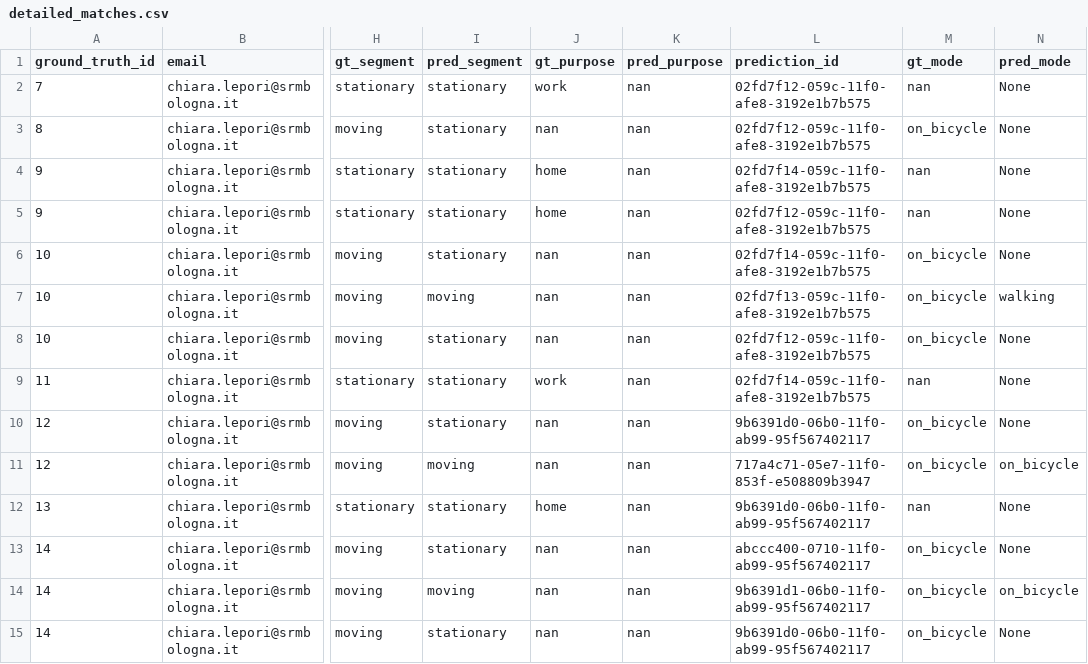
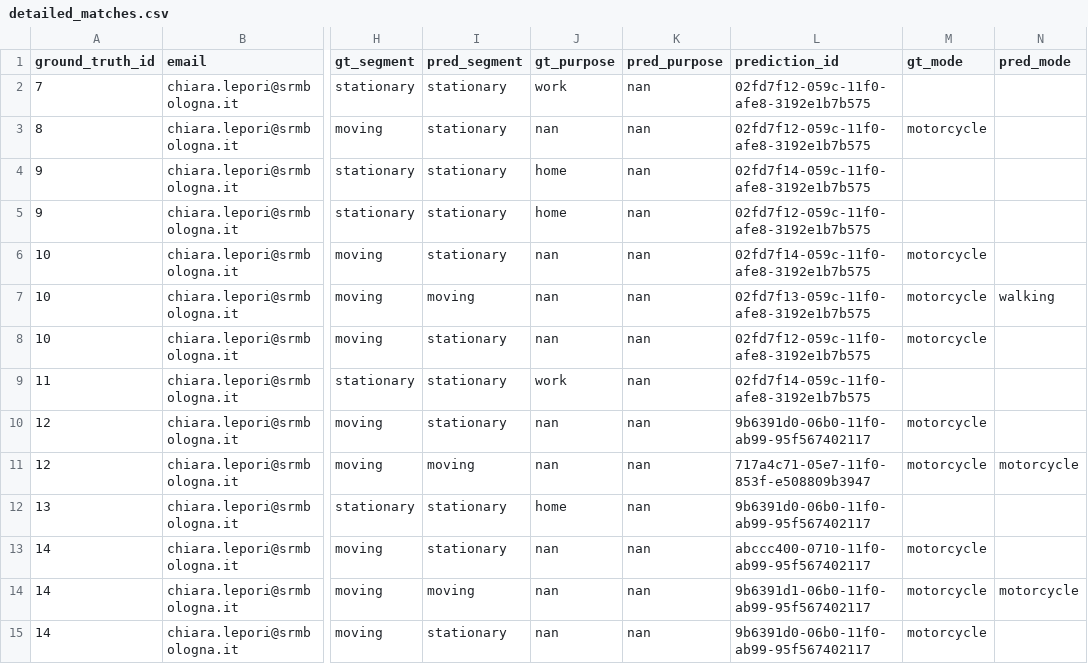
Before and after one commit to acesonic7/PythiaValidation, a CSV file: validation_results/chiara.lepori/detailed_matches.csv, drawn as a sheet; only a part is shown, gaps mark what is left out; the diff covers the shown part only; the diff names each change by its address in the sheet, - before the commit and + after, or states it on an @@ line.

```diff
--- a/validation_results/chiara.lepori/detailed_matches.csv
+++ b/validation_results/chiara.lepori/detailed_matches.csv
-M2 (gt_mode): nan
+M2 (gt_mode): (empty)
-N2:N6 (pred_mode): None
+N2:N6 (pred_mode): (empty)
-M3 (gt_mode): on_bicycle
+M3 (gt_mode): motorcycle
-M4:M5 (gt_mode): nan
+M4:M5 (gt_mode): (empty)
-M6:M8 (gt_mode): on_bicycle
+M6:M8 (gt_mode): motorcycle
-N8:N10 (pred_mode): None
+N8:N10 (pred_mode): (empty)
-M9 (gt_mode): nan
+M9 (gt_mode): (empty)
-M10:M11 (gt_mode): on_bicycle
+M10:M11 (gt_mode): motorcycle
-N11 (pred_mode): on_bicycle
+N11 (pred_mode): motorcycle
-M12 (gt_mode): nan
+M12 (gt_mode): (empty)
-N12:N13 (pred_mode): None
+N12:N13 (pred_mode): (empty)
-M13:M15 (gt_mode): on_bicycle
+M13:M15 (gt_mode): motorcycle
-N14 (pred_mode): on_bicycle
+N14 (pred_mode): motorcycle
-N15 (pred_mode): None
+N15 (pred_mode): (empty)
```
Also changed, not shown: 42 edited cells elsewhere in this file, validation_results/dario.marchini/detailed_matches.csv, validation_results/dario.marchini/simple_matches.csv, 31 other files.
